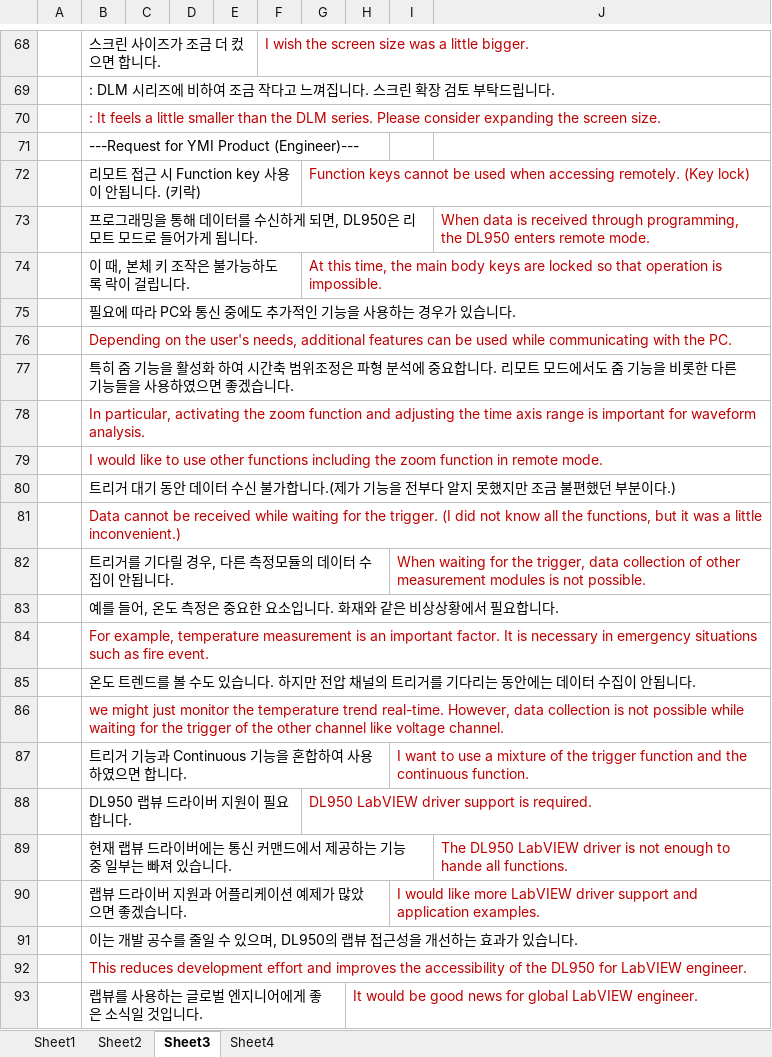
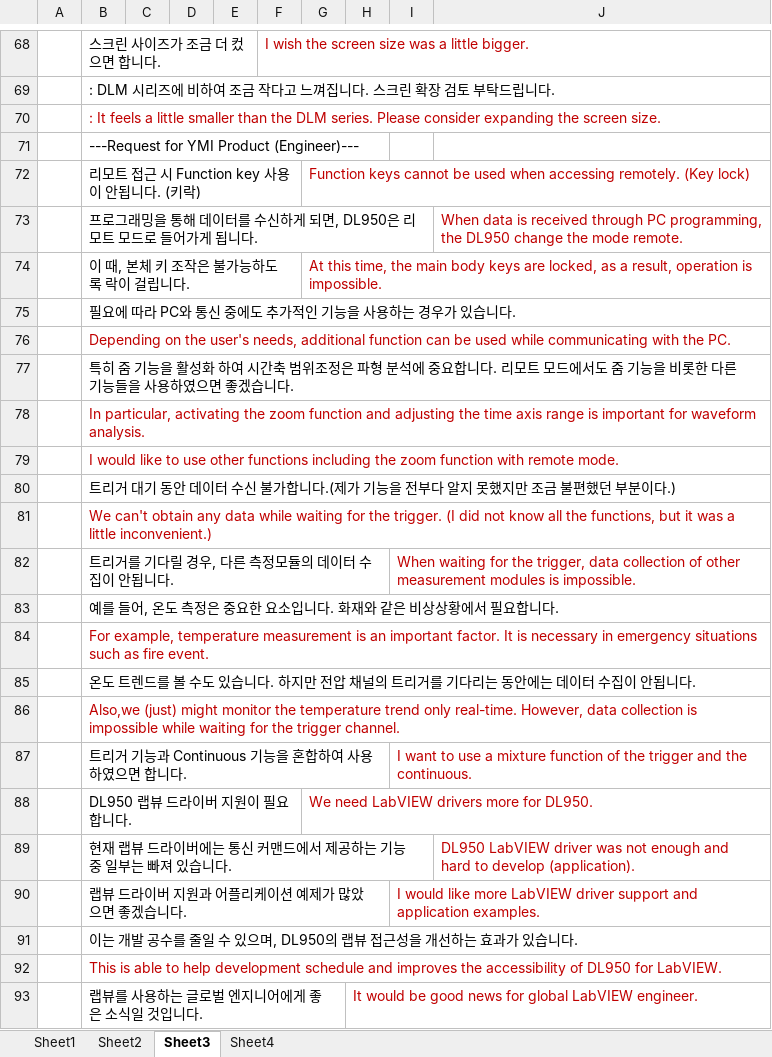
Before and after one commit to luffy82-123/TopGun-Prj, an Excel workbook: 슬라이더 대본.xlsx, sheet Sheet3, drawn as a sheet; only a part is shown, gaps mark what is left out; values as stored, in another font and other column widths than the file's, no borders; the diff covers the shown part only; the diff names each change by its address in the sheet, - before the commit and + after, or states it on an @@ line.

```diff
--- a/슬라이더 대본.xlsx (sheet Sheet3)
+++ b/슬라이더 대본.xlsx (sheet Sheet3)
-J73: …received through programming, the DL950 enters remote mode.
+J73: …received through PC programming, the DL950 change the mode remote.
-G74: …keys are locked so that operation is…
+G74: …keys are locked, as a result, operation is…
-B76: …needs, additional features can be…
+B76: …needs, additional function can be…
-B79: …zoom function in remote mode.
+B79: …zoom function with remote mode.
-B81: Data cannot be received while waiting…
+B81: We can't obtain any data while waiting…
-I82: …modules is not possible.
+I82: …modules is impossible.
-B86: we might just monitor the temperature trend real-time. However, data collection is not possible while waiting for the trigger of the other channel like voltage channel.
+B86: Also,we (just) might monitor the temperature trend only real-time. However, data collection is impossible while waiting for the trigger channel.
-I87: …a mixture of the trigger function and the continuous function.
+I87: …a mixture function of the trigger and the continuous.
-G88: DL950 LabVIEW driver support is required.
+G88: We need LabVIEW drivers more for DL950.
-J89: The DL950 LabVIEW driver is not enough to hande all functions.
+J89: DL950 LabVIEW driver was not enough and hard to develop (application).
-B92: This reduces development effort and improves the accessibility of the DL950 for LabVIEW engineer.
+B92: This is able to help development schedule and improves the accessibility of DL950 for LabVIEW.
```
Also changed, not shown: 32 edited cells elsewhere in this sheet, sheet Sheet1, 5 other files.
